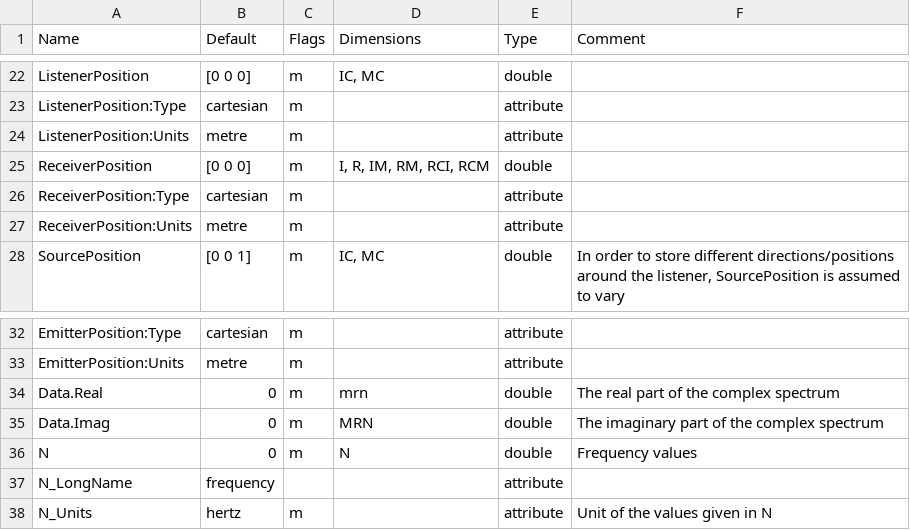
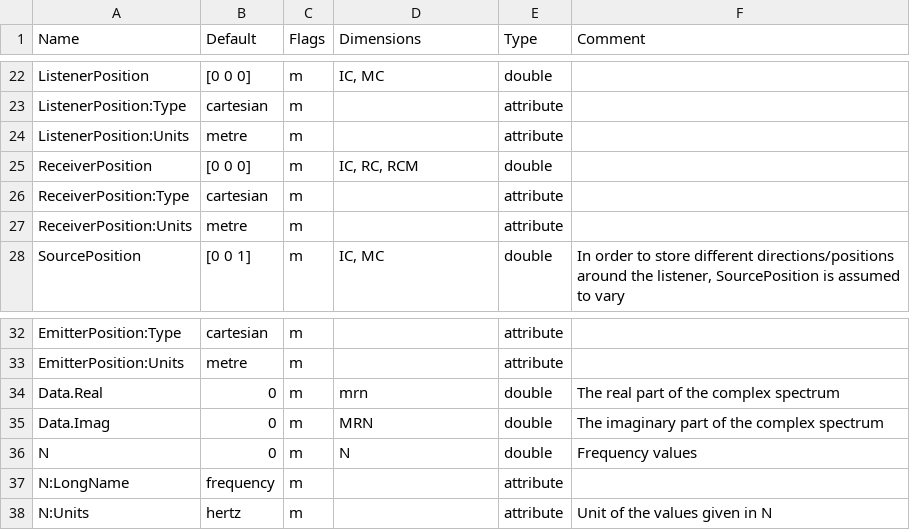
Before and after one commit to sofacoustics/SOFAtoolbox, a CSV file: API_MO/conventions/GeneralTF_2.0.csv, drawn as a sheet; only a part is shown, gaps mark what is left out; the diff names each change by its address in the sheet, - before the commit and + after, or states it on an @@ line.

```diff
--- a/API_MO/conventions/GeneralTF_2.0.csv
+++ b/API_MO/conventions/GeneralTF_2.0.csv
-D25 (Dimensions): I, R, IM, RM, RCI, RCM
+D25 (Dimensions): IC, RC, RCM
-A37 (Name): N_LongName
+A37 (Name): N:LongName
-C37 (Flags): (empty)
+C37 (Flags): m
-A38 (Name): N_Units
+A38 (Name): N:Units
```
Also changed, not shown: API_MO/conventions/FreeFieldDirectivityTF_1.0.csv, API_MO/conventions/SingleRoomSRIR_1.0.csv, 5 other files.
